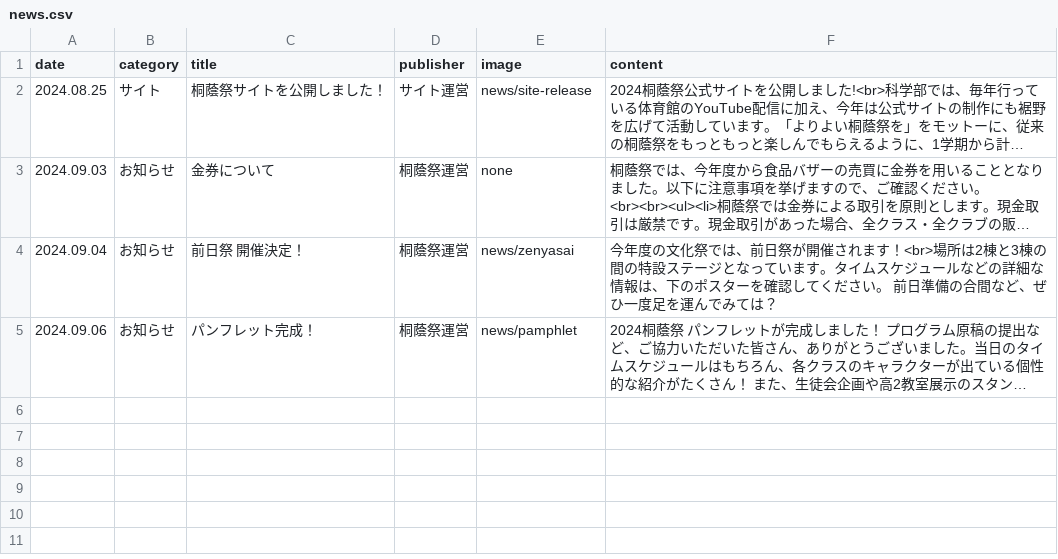
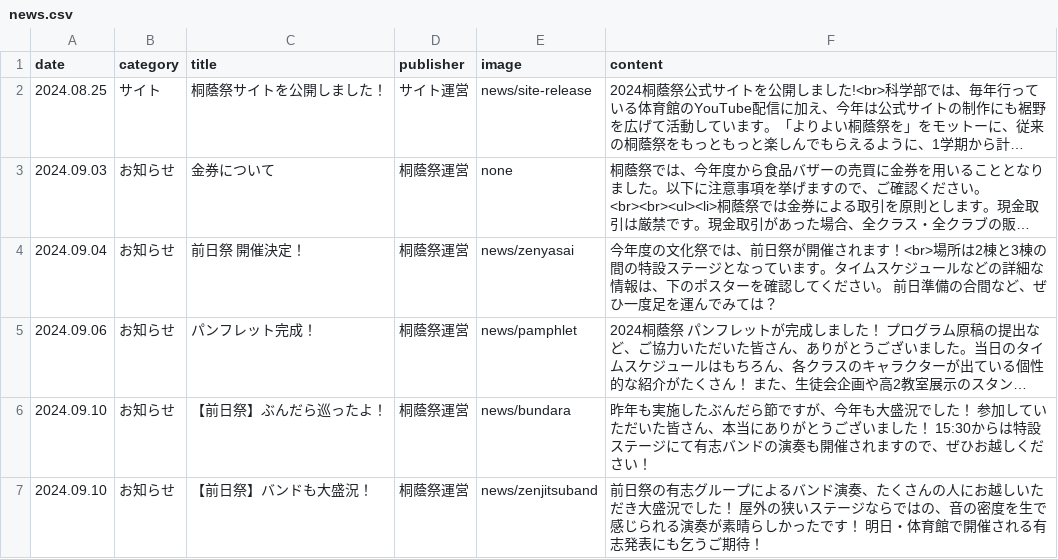
Before and after one commit to nearfactory/toinsai-kagaku, a CSV file: asset/csv/news.csv, drawn as a sheet; long unchanged cells end in …; the diff names each change by its address in the sheet, - before the commit and + after, or states it on an @@ line.

```diff
--- a/asset/csv/news.csv
+++ b/asset/csv/news.csv
+row 6: 2024.09.10 | お知らせ | 【前日祭】ぶんだら巡ったよ！ | 桐蔭祭運営 | news/bundara | 昨年も実施したぶんだら節ですが、今年も大盛況でした！ 参加していただいた皆さん、本当にありがとうございました！ 15:30からは特設ステージにて有志バンドの演奏も開催されますので、ぜひお越しください！
+row 7: 2024.09.10 | お知らせ | 【前日祭】バンドも大盛況！ | 桐蔭祭運営 | news/zenjitsuband | 前日祭の有志グループによるバンド演奏、たくさんの人にお越しいただき大盛況でした！ 屋外の狭いステージならではの、音の密度を生で感じられる演奏が素晴らしかったです！ 明日・体育館で開催される有志発表にも乞うご期待！
```
Also changed, not shown: 3 other files.
